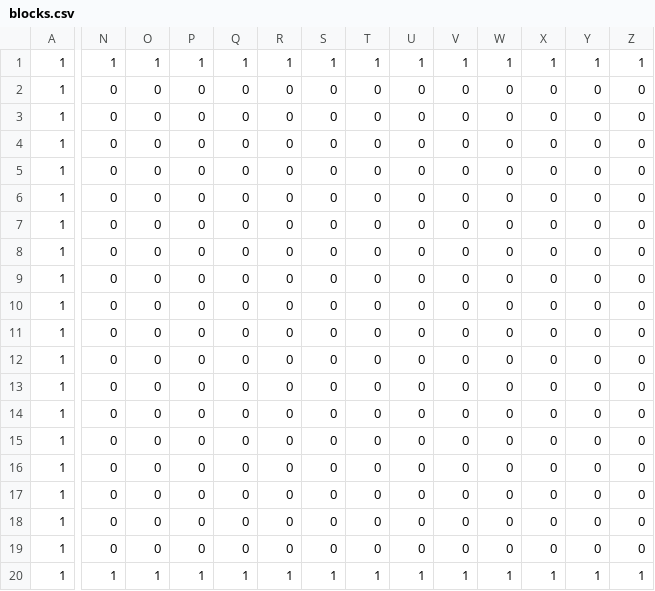
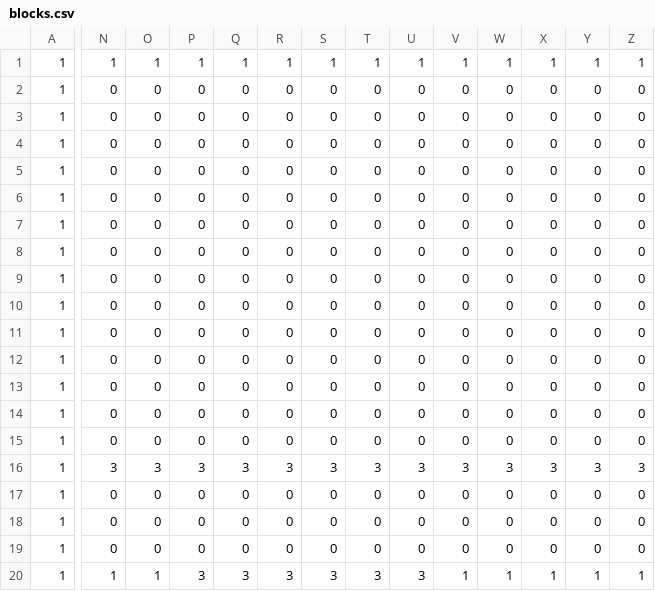
Before and after one commit to KobayashiTokiya/AL3_KamataEngine3D, a CSV file: DirectXGame/Resources/blocks.csv, drawn as a sheet; only a part is shown, gaps mark what is left out; the diff covers the shown part only; the diff names each change by its address in the sheet, - before the commit and + after, or states it on an @@ line.

```diff
--- a/DirectXGame/Resources/blocks.csv
+++ b/DirectXGame/Resources/blocks.csv
-N16: 0
+N16: 3
-O16: 0
+O16: 3
-P16: 0
+P16: 3
-Q16: 0
+Q16: 3
-R16: 0
+R16: 3
-S16: 0
+S16: 3
-T16: 0
+T16: 3
-U16: 0
+U16: 3
-V16: 0
+V16: 3
-W16: 0
+W16: 3
-X16: 0
+X16: 3
-Y16: 0
+Y16: 3
-Z16: 0
+Z16: 3
-P20: 1
+P20: 3
-Q20: 1
+Q20: 3
-R20: 1
+R20: 3
-S20: 1
+S20: 3
-T20: 1
+T20: 3
-U20: 1
+U20: 3
```
Also changed, not shown: 6 edited cells elsewhere in this file, 6 other files.
